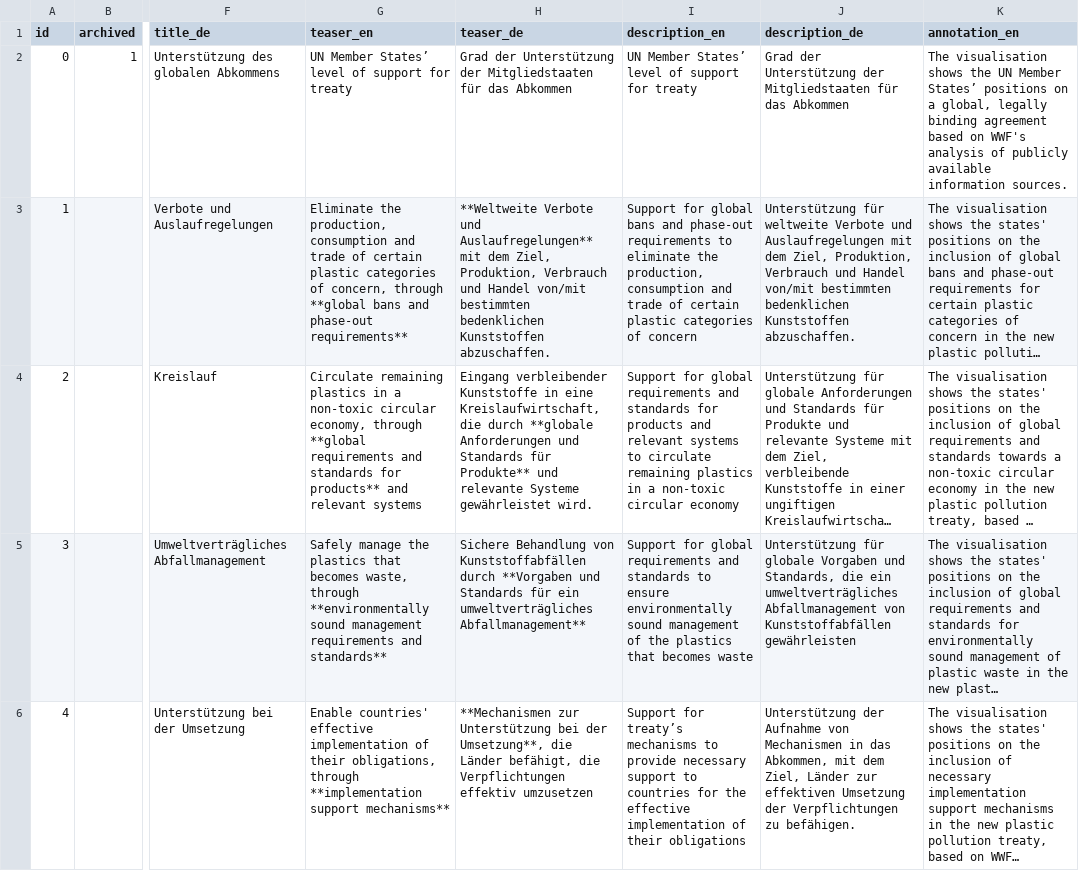
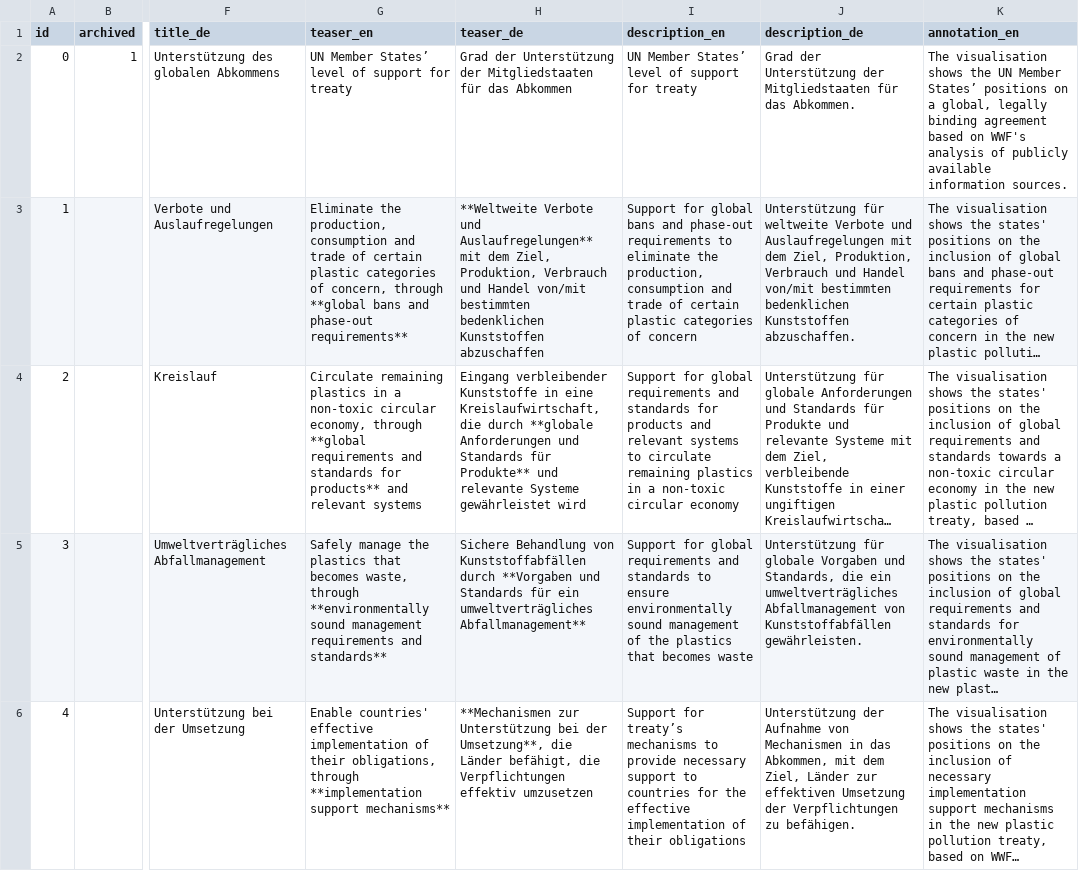
Before and after one commit to WWF-Deutschland/plastic-navigator-test, a CSV file: data/layers/policy/topics.csv, drawn as a sheet; only a part is shown, gaps mark what is left out; long unchanged cells end in …; the diff names each change by its address in the sheet, - before the commit and + after, or states it on an @@ line.

```diff
--- a/data/layers/policy/topics.csv
+++ b/data/layers/policy/topics.csv
-J2 (description_de): …für das Abkommen
+J2 (description_de): …für das Abkommen.
-H3 (teaser_de): …bedenklichen Kunststoffen abzuschaffen.
+H3 (teaser_de): …bedenklichen Kunststoffen abzuschaffen
-H4 (teaser_de): …Systeme gewährleistet wird.
+H4 (teaser_de): …Systeme gewährleistet wird
-J5 (description_de): …von Kunststoffabfällen gewährleisten
+J5 (description_de): …von Kunststoffabfällen gewährleisten.
```
Also changed, not shown: 3 other files.
